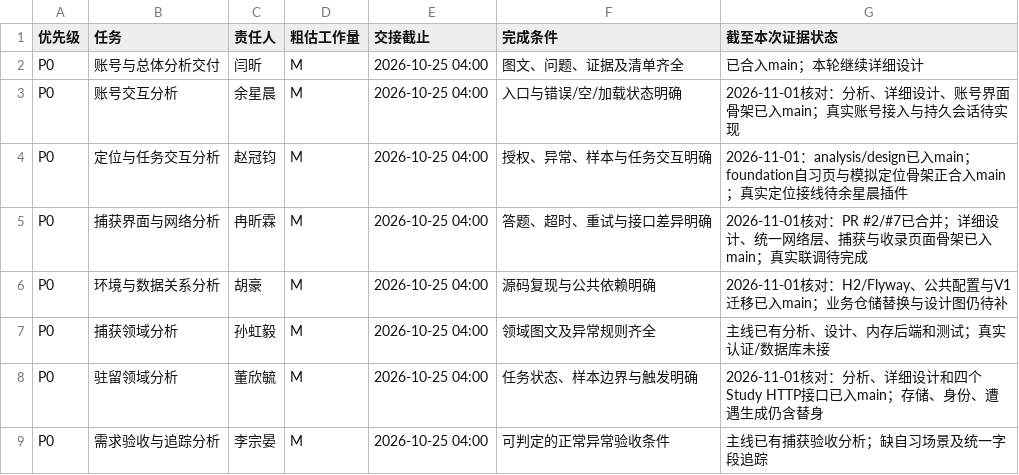
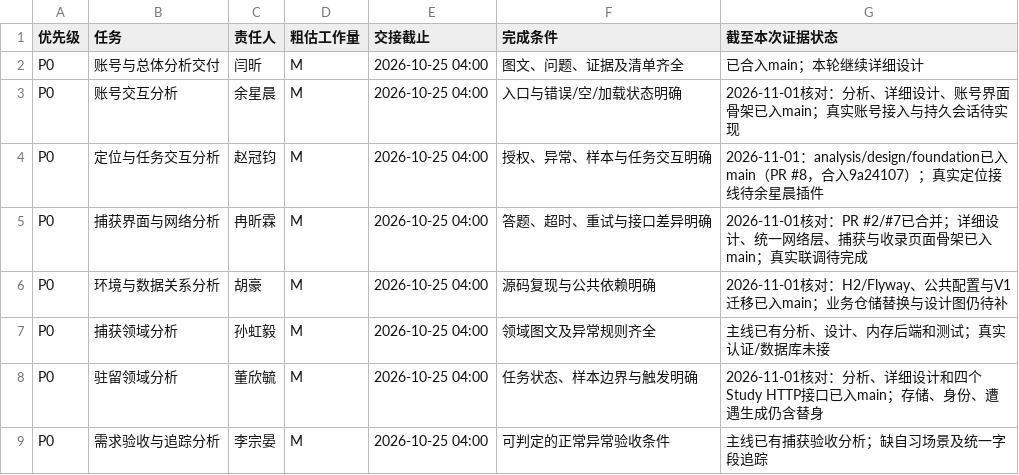
Before and after one commit to saltyfish8210/PKMON, a CSV file: docs/stage2/project/backlog.csv, drawn as a sheet; only a part is shown.

```diff
--- a/docs/stage2/project/backlog.csv
+++ b/docs/stage2/project/backlog.csv
@@ -3,3 +3,3 @@ P0,账号与总体分析交付,闫昕,M,2026-10-25 04:00,图文、问题、证
 P0,账号交互分析,余星晨,M,2026-10-25 04:00,入口与错误/空/加载状态明确,2026-11-01核对：分析、详细设计、账号界面骨架已入main；真实账号接入与持久会话待实现
-P0,定位与任务交互分析,赵冠钧,M,2026-10-25 04:00,授权、异常、样本与任务交互明确,2026-11-01：analysis/design已入main；foundation自习页与模拟定位骨架正合入main；真实定位接线待余星晨插件
+P0,定位与任务交互分析,赵冠钧,M,2026-10-25 04:00,授权、异常、样本与任务交互明确,2026-11-01：analysis/design/foundation已入main（PR #8，合入9a24107）；真实定位接线待余星晨插件
 P0,捕获界面与网络分析,冉昕霖,M,2026-10-25 04:00,答题、超时、重试与接口差异明确,2026-11-01核对：PR #2/#7已合并；详细设计、统一网络层、捕获与收录页面骨架已入main；真实联调待完成
```
Also changed, not shown: docs/stage2/project/kanban.csv, 1 other file.
